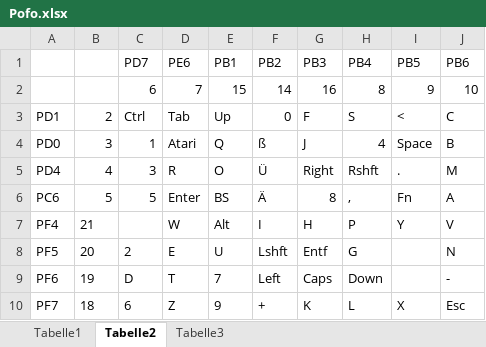
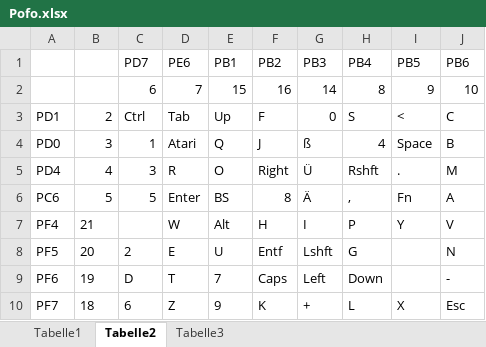
Before and after one commit to vogt31337/UsbPofoKeyboard, an Excel workbook: Pofo.xlsx, sheet Tabelle2, drawn as a sheet; values as stored, in another font and other column widths than the file's, no borders; the diff names each change by its address in the sheet, - before the commit and + after, or states it on an @@ line.

```diff
--- a/Pofo.xlsx (sheet Tabelle2)
+++ b/Pofo.xlsx (sheet Tabelle2)
-F2 (PB2): 14
+F2 (PB2): 16
-G2 (PB3): 16
+G2 (PB3): 14
-F3 (PB2): 0
+F3 (PB2): F
-G3 (PB3): F
+G3 (PB3): 0
-F4 (PB2): ß
+F4 (PB2): J
-G4 (PB3): J
+G4 (PB3): ß
-F5 (PB2): Ü
+F5 (PB2): Right
-G5 (PB3): Right
+G5 (PB3): Ü
-F6 (PB2): Ä
+F6 (PB2): 8
-G6 (PB3): 8
+G6 (PB3): Ä
-F7 (PB2): I
+F7 (PB2): H
-G7 (PB3): H
+G7 (PB3): I
-F8 (PB2): Lshft
+F8 (PB2): Entf
-G8 (PB3): Entf
+G8 (PB3): Lshft
-F9 (PB2): Left
+F9 (PB2): Caps
-G9 (PB3): Caps
+G9 (PB3): Left
-F10 (PB2): +
+F10 (PB2): K
-G10 (PB3): K
+G10 (PB3): +
```
Also changed, not shown: 1 other file.
